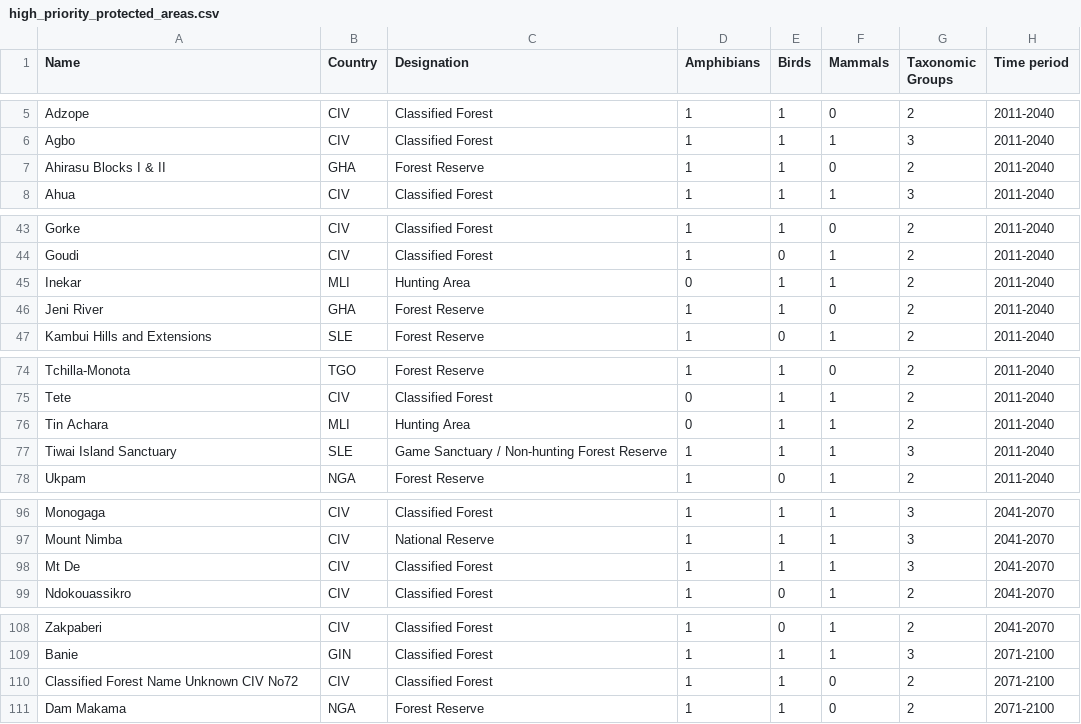
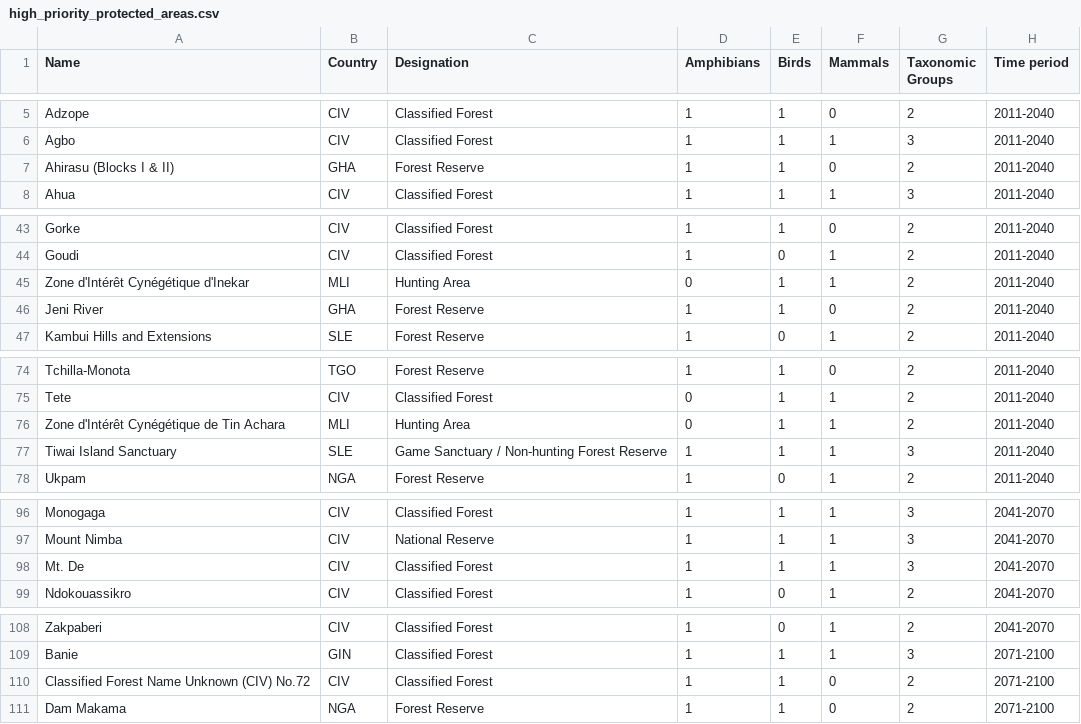
Before and after one commit to unepwcmc/protected-planet-consumer, a CSV file: lib/data/parcc/high_priority_protected_areas.csv, drawn as a sheet; only a part is shown, gaps mark what is left out; the diff covers the shown part only.

Commit message:
Edited PA names on csv to match records in the db

```diff
--- a/lib/data/parcc/high_priority_protected_areas.csv
+++ b/lib/data/parcc/high_priority_protected_areas.csv
@@ -6,3 +6,3 @@ Adzope,CIV,Classified Forest,1,1,0,2,2011-2040
 Agbo,CIV,Classified Forest,1,1,1,3,2011-2040
-Ahirasu Blocks I & II,GHA,Forest Reserve,1,1,0,2,2011-2040
+Ahirasu (Blocks I & II),GHA,Forest Reserve,1,1,0,2,2011-2040
 Ahua,CIV,Classified Forest,1,1,1,3,2011-2040
@@ -44,3 +44,3 @@ Gorke,CIV,Classified Forest,1,1,0,2,2011-2040
 Goudi,CIV,Classified Forest,1,0,1,2,2011-2040
-Inekar,MLI,Hunting Area,0,1,1,2,2011-2040
+Zone d'Intérêt Cynégétique d'Inekar,MLI,Hunting Area,0,1,1,2,2011-2040
 Jeni River,GHA,Forest Reserve,1,1,0,2,2011-2040
@@ -75,3 +75,3 @@ Tchilla-Monota,TGO,Forest Reserve,1,1,0,2,2011-2040
 Tete,CIV,Classified Forest,0,1,1,2,2011-2040
-Tin Achara,MLI,Hunting Area,0,1,1,2,2011-2040
+Zone d'Intérêt Cynégétique de Tin Achara,MLI,Hunting Area,0,1,1,2,2011-2040
 Tiwai Island Sanctuary,SLE,Game Sanctuary / Non-hunting Forest Reserve,1,1,1,3,2011-2040
@@ -97,3 +97,3 @@ Monogaga,CIV,Classified Forest,1,1,1,3,2041-2070
 Mount Nimba,CIV,National Reserve,1,1,1,3,2041-2070
-Mt De,CIV,Classified Forest,1,1,1,3,2041-2070
+Mt. De,CIV,Classified Forest,1,1,1,3,2041-2070
 Ndokouassikro,CIV,Classified Forest,1,0,1,2,2041-2070
@@ -109,3 +109,3 @@ Zakpaberi,CIV,Classified Forest,1,0,1,2,2041-2070
 Banie,GIN,Classified Forest,1,1,1,3,2071-2100
-Classified Forest Name Unknown CIV No72,CIV,Classified Forest,1,1,0,2,2071-2100
+Classified Forest Name Unknown (CIV) No.72,CIV,Classified Forest,1,1,0,2,2071-2100
 Dam Makama,NGA,Forest Reserve,1,1,0,2,2071-2100
```
Also changed, not shown: 18 edited cells elsewhere in this file.
